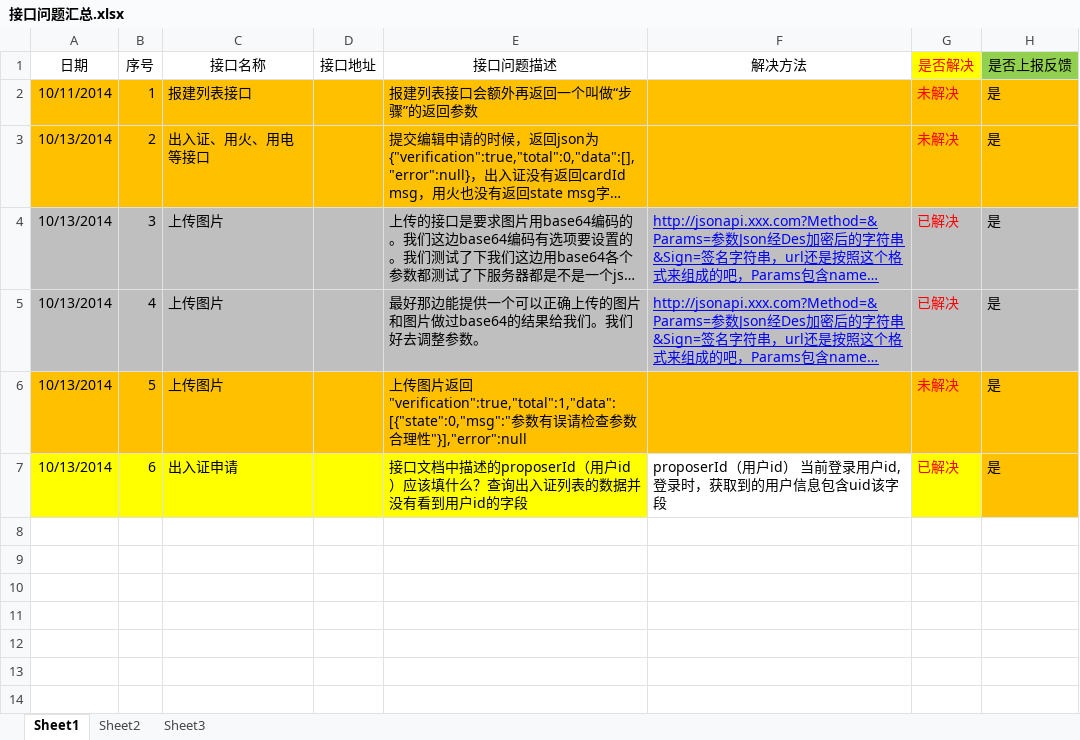
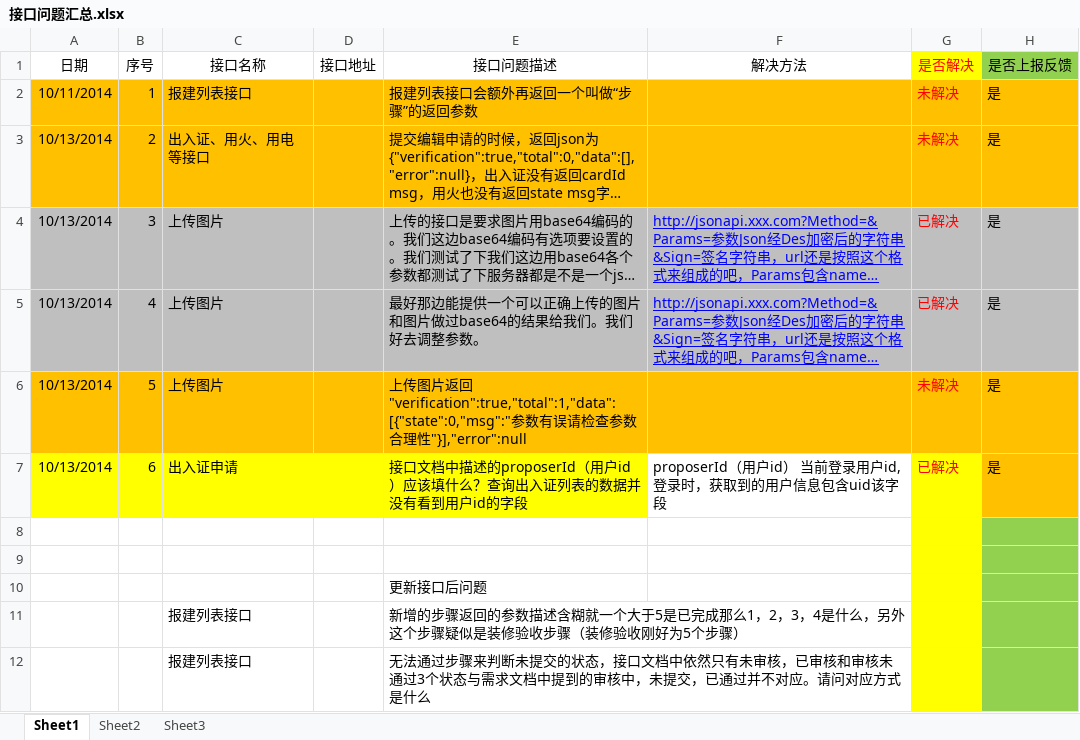
Before and after one commit to hxx0215/dabbc5f94baa432997b4e15c48af19c5, an Excel workbook: 文档/接口文档/接口问题汇总.xlsx, sheet Sheet1, drawn as a sheet; long unchanged cells end in …; values as stored, in another font and other column widths than the file's, no borders; the diff names each change by its address in the sheet, - before the commit and + after, or states it on an @@ line.

```diff
--- a/文档/接口文档/接口问题汇总.xlsx (sheet Sheet1)
+++ b/文档/接口文档/接口问题汇总.xlsx (sheet Sheet1)
+row 8: (empty)
+row 9: (empty)
+row 10:  |  |  |  | 更新接口后问题
+row 11:  |  | 报建列表接口 |  | 新增的步骤返回的参数描述含糊就一个大于5是已完成那么1，2，3，4是什么，另外这个步骤疑似是装修验收步骤（装修验收刚好为5个步骤）
+row 12:  |  | 报建列表接口 |  | 无法通过步骤来判断未提交的状态，接口文档中依然只有未审核，已审核和审核未通过3个状态与需求文档中提到的审核中，未提交，已通过并不对应。请问对应方式是什么
```
Also changed, not shown: 8 other files.
